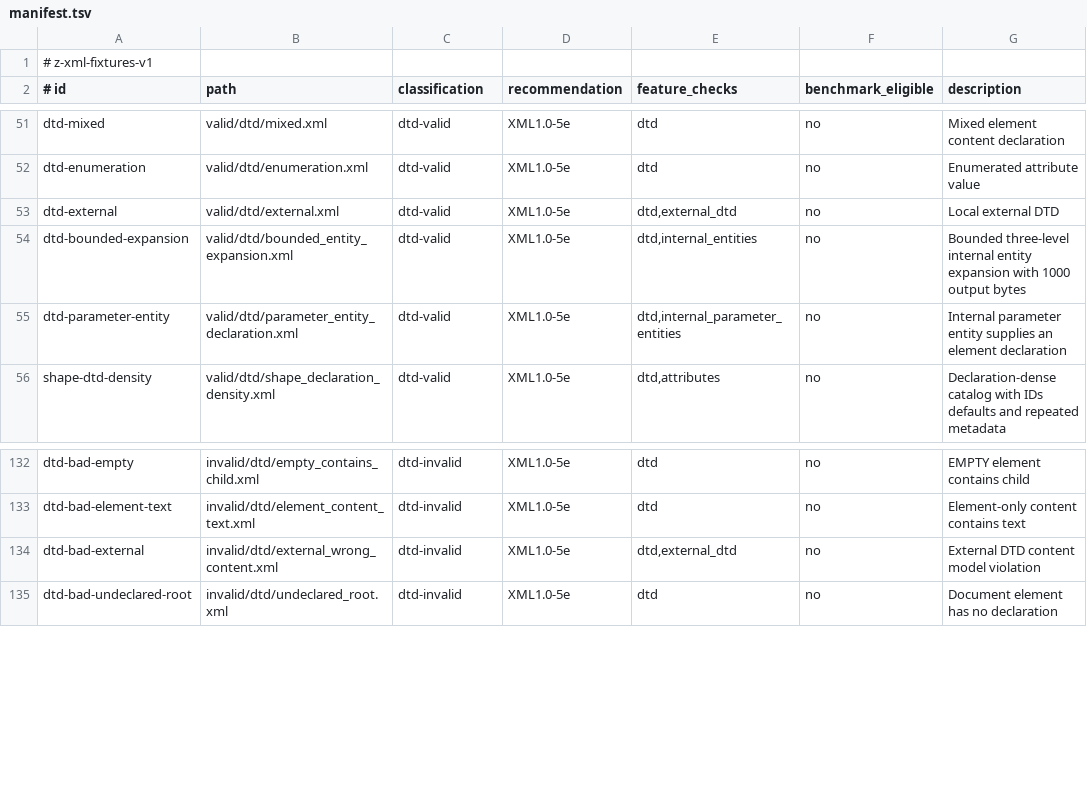
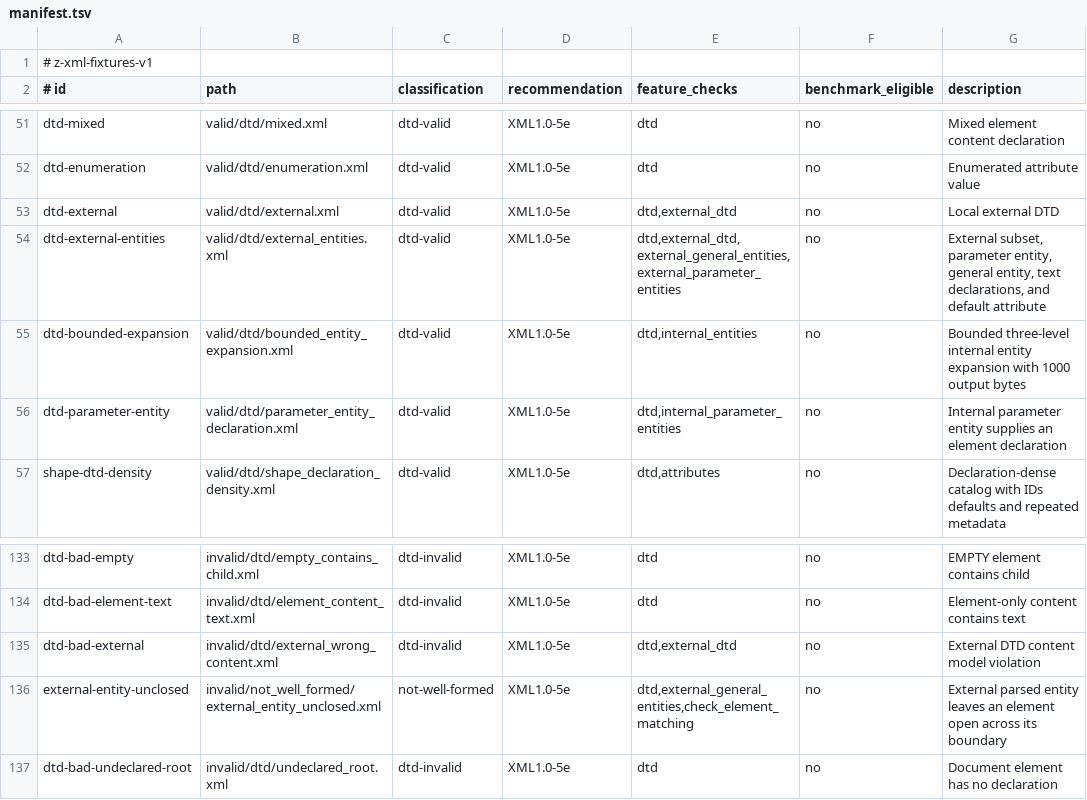
Before and after one commit to eneskemalergin/z-xml, a TSV file: fixture/manifest.tsv, drawn as a sheet; only a part is shown, gaps mark what is left out; the diff names each change by its address in the sheet, - before the commit and + after, or states it on an @@ line.

Commit message:
feat: external entities and resolver

```diff
--- a/fixture/manifest.tsv
+++ b/fixture/manifest.tsv
+row 54: dtd-external-entities | valid/dtd/external_entities.xml | dtd-valid | XML1.0-5e | dtd,external_dtd,external_general_entities,external_parameter_entities | no | External subset, parameter entity, general entity, text declarations, and default attribute
+row 136: external-entity-unclosed | invalid/not_well_formed/external_entity_unclosed.xml | not-well-formed | XML1.0-5e | dtd,external_general_entities,check_element_matching | no | External parsed entity leaves an element open across its boundary
```
Also changed, not shown: fixture/benchmark/plans/oracles-v1.tsv, tools/z-xml-targets.tsv, 19 other files.
